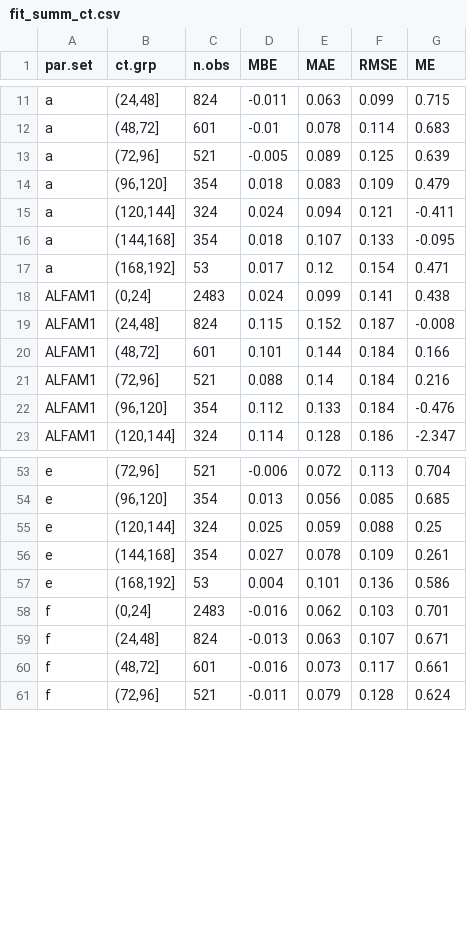
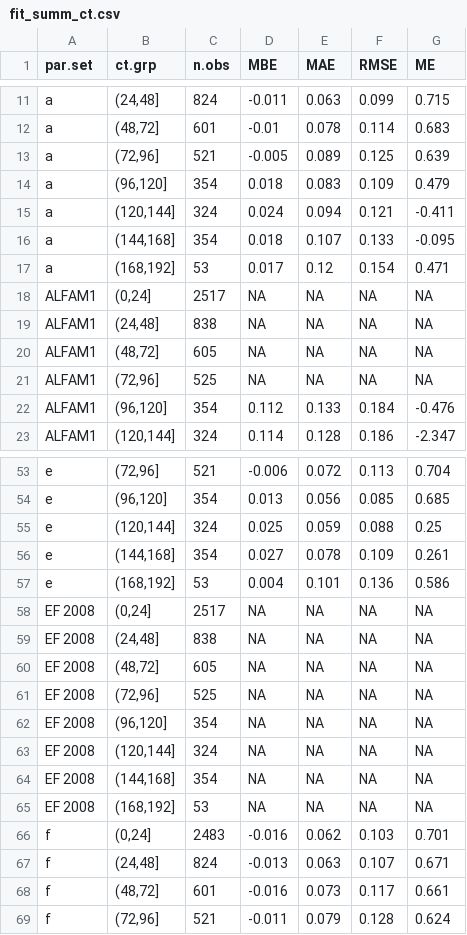
Before and after one commit to sashahafner/ALFAM2-EF-DK-2021, a CSV file: model_cal/output/fit_summ_ct.csv, drawn as a sheet; only a part is shown, gaps mark what is left out; removed rows and columns are numbered as before the commit, all else as after; the diff names each change by its address in the sheet, - before the commit and + after, or states it on an @@ line.

Commit message:
Add 2008 approach to model fit comp

```diff
--- a/model_cal/output/fit_summ_ct.csv
+++ b/model_cal/output/fit_summ_ct.csv
-row 18: ALFAM1 | (0,24] | 2483 | 0.024 | 0.099 | 0.141 | 0.438
-row 19: ALFAM1 | (24,48] | 824 | 0.115 | 0.152 | 0.187 | -0.008
-row 20: ALFAM1 | (48,72] | 601 | 0.101 | 0.144 | 0.184 | 0.166
-row 21: ALFAM1 | (72,96] | 521 | 0.088 | 0.14 | 0.184 | 0.216
+row 18: ALFAM1 | (0,24] | 2517 | NA | NA | NA | NA
+row 19: ALFAM1 | (24,48] | 838 | NA | NA | NA | NA
+row 20: ALFAM1 | (48,72] | 605 | NA | NA | NA | NA
+row 21: ALFAM1 | (72,96] | 525 | NA | NA | NA | NA
+row 58: EF 2008 | (0,24] | 2517 | NA | NA | NA | NA
+row 59: EF 2008 | (24,48] | 838 | NA | NA | NA | NA
+row 60: EF 2008 | (48,72] | 605 | NA | NA | NA | NA
+row 61: EF 2008 | (72,96] | 525 | NA | NA | NA | NA
+row 62: EF 2008 | (96,120] | 354 | NA | NA | NA | NA
+row 63: EF 2008 | (120,144] | 324 | NA | NA | NA | NA
+row 64: EF 2008 | (144,168] | 354 | NA | NA | NA | NA
+row 65: EF 2008 | (168,192] | 53 | NA | NA | NA | NA
```
Also changed, not shown: model_cal/output/fit_summ1.csv, model_cal/output/fit_summ2.csv, 7 other files.
